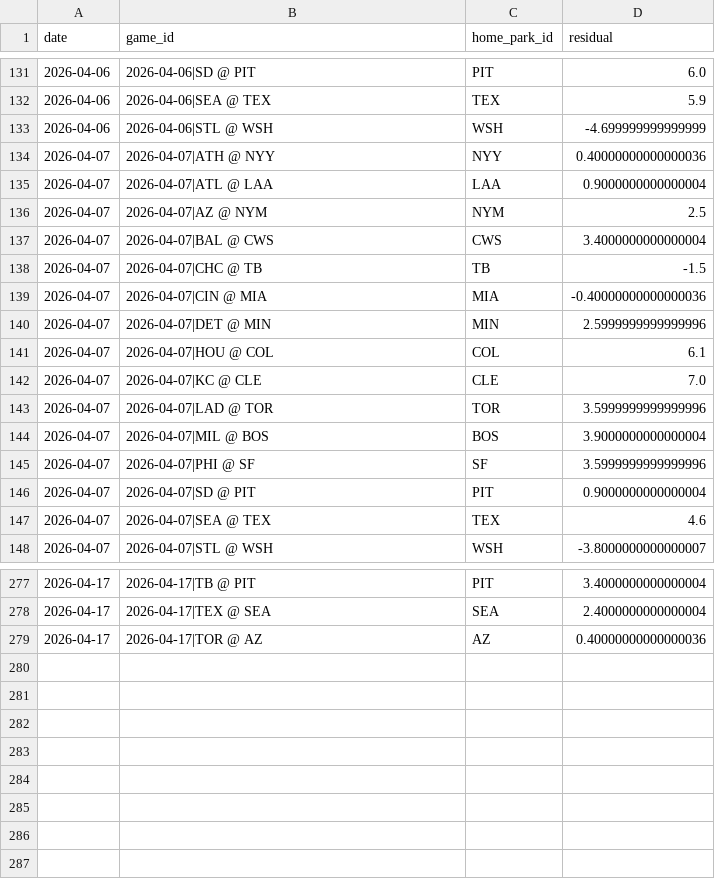
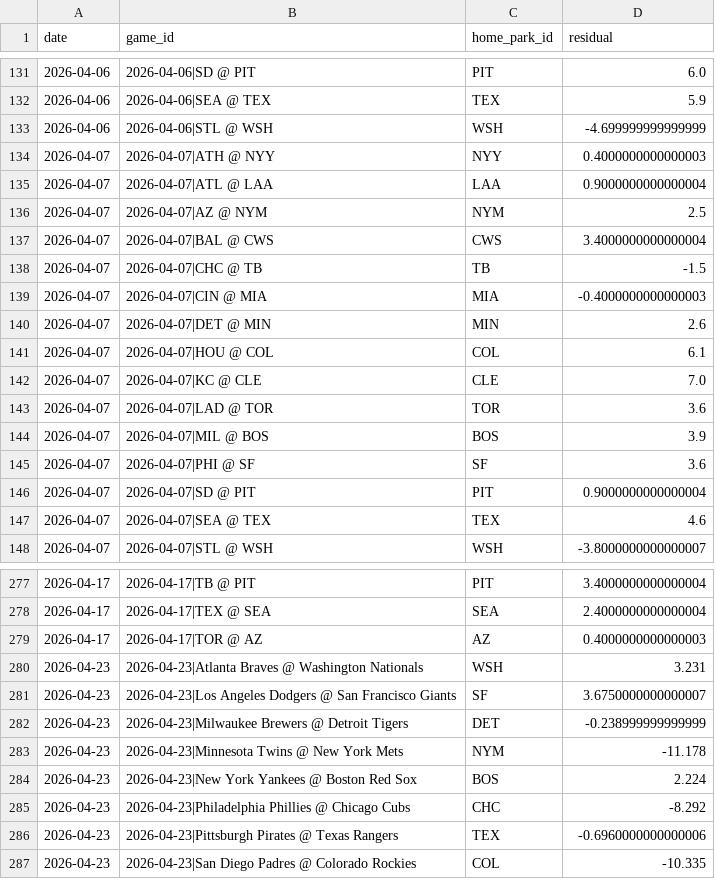
Before and after one commit to dgarcia2424/wizard-picks, a CSV file: data/logs/model_residuals.csv, drawn as a sheet; only a part is shown, gaps mark what is left out; the diff covers the shown part only.

```diff
--- a/data/logs/model_residuals.csv
+++ b/data/logs/model_residuals.csv
@@ -133,3 +133,3 @@ date,game_id,home_park_id,residual
 2026-04-06,2026-04-06|STL @ WSH,WSH,-4.699999999999999
-2026-04-07,2026-04-07|ATH @ NYY,NYY,0.40000000000000036
+2026-04-07,2026-04-07|ATH @ NYY,NYY,0.4000000000000003
 2026-04-07,2026-04-07|ATL @ LAA,LAA,0.9000000000000004
@@ -138,9 +138,9 @@ date,game_id,home_park_id,residual
 2026-04-07,2026-04-07|CHC @ TB,TB,-1.5
-2026-04-07,2026-04-07|CIN @ MIA,MIA,-0.40000000000000036
-2026-04-07,2026-04-07|DET @ MIN,MIN,2.5999999999999996
+2026-04-07,2026-04-07|CIN @ MIA,MIA,-0.4000000000000003
+2026-04-07,2026-04-07|DET @ MIN,MIN,2.6
 2026-04-07,2026-04-07|HOU @ COL,COL,6.1
 2026-04-07,2026-04-07|KC @ CLE,CLE,7.0
-2026-04-07,2026-04-07|LAD @ TOR,TOR,3.5999999999999996
-2026-04-07,2026-04-07|MIL @ BOS,BOS,3.9000000000000004
-2026-04-07,2026-04-07|PHI @ SF,SF,3.5999999999999996
+2026-04-07,2026-04-07|LAD @ TOR,TOR,3.6
+2026-04-07,2026-04-07|MIL @ BOS,BOS,3.9
+2026-04-07,2026-04-07|PHI @ SF,SF,3.6
 2026-04-07,2026-04-07|SD @ PIT,PIT,0.9000000000000004
@@ -278,2 +278,10 @@ date,game_id,home_park_id,residual
 2026-04-17,2026-04-17|TEX @ SEA,SEA,2.4000000000000004
-2026-04-17,2026-04-17|TOR @ AZ,AZ,0.40000000000000036
+2026-04-17,2026-04-17|TOR @ AZ,AZ,0.4000000000000003
+2026-04-23,2026-04-23|Atlanta Braves @ Washington Nationals,WSH,3.231
+2026-04-23,2026-04-23|Los Angeles Dodgers @ San Francisco Giants,SF,3.6750000000000007
+2026-04-23,2026-04-23|Milwaukee Brewers @ Detroit Tigers,DET,-0.238999999999999
+2026-04-23,2026-04-23|Minnesota Twins @ New York Mets,NYM,-11.178
+2026-04-23,2026-04-23|New York Yankees @ Boston Red Sox,BOS,2.224
+2026-04-23,2026-04-23|Philadelphia Phillies @ Chicago Cubs,CHC,-8.292
+2026-04-23,2026-04-23|Pittsburgh Pirates @ Texas Rangers,TEX,-0.6960000000000006
+2026-04-23,2026-04-23|San Diego Padres @ Colorado Rockies,COL,-10.335
```
Also changed, not shown: 36 edited cells elsewhere in this file, clv_audit.csv, daily_cards/daily_card_2026-04-24.csv, 36 other files.
